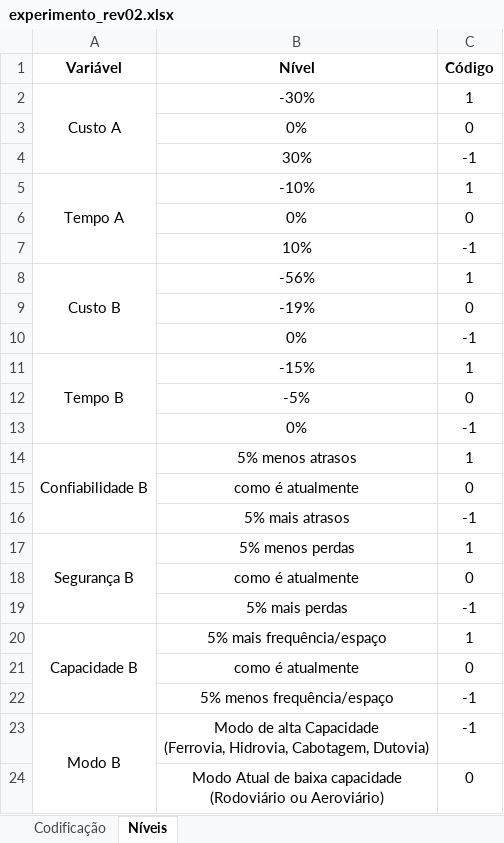
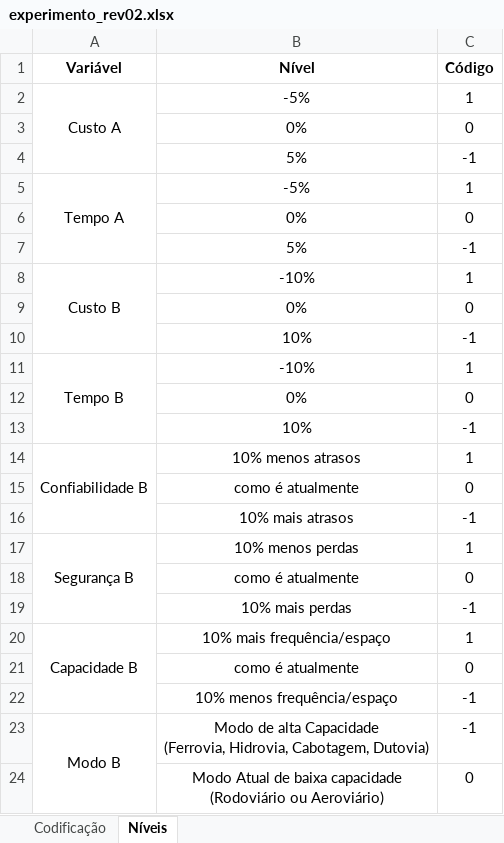
Before and after one commit to altanizio/pd_form, an Excel workbook: experimento_rev02.xlsx, sheet Níveis, drawn as a sheet; values as stored, in another font and other column widths than the file's, no borders; removed rows and columns are numbered as before the commit, all else as after; the diff names each change by its address in the sheet, - before the commit and + after, or states it on an @@ line.

Commit message:
Atualizar experimento_rev02.xlsx

```diff
--- a/experimento_rev02.xlsx (sheet Níveis)
+++ b/experimento_rev02.xlsx (sheet Níveis)
-B2 (Nível): -30%
+B2 (Nível): -5%
-B4 (Nível): 30%
+B4 (Nível): 5%
-A5:A7 merged
+A5:A7 merged
-B5 (Nível): -10%
+B5 (Nível): -5%
+row 6:  | 0% | 0
+row 7:  | 5% | -1
+row 8: Custo B | -10% | 1
-row 8: Custo B | -56% | 1
-row 9:  | -19% | 0
-row 10:  | 0% | -1
-B11 (Nível): -15%
+B11 (Nível): -10%
-B12 (Nível): -5%
+B12 (Nível): 0%
-B13 (Nível): 0%
+B13 (Nível): 10%
-B14 (Nível): 5% menos atrasos
+B14 (Nível): 10% menos atrasos
-B16 (Nível): 5% mais atrasos
+B16 (Nível): 10% mais atrasos
-B17 (Nível): 5% menos perdas
+B17 (Nível): 10% menos perdas
-B19 (Nível): 5% mais perdas
+B19 (Nível): 10% mais perdas
-B20 (Nível): 5% mais frequência/espaço
+B20 (Nível): 10% mais frequência/espaço
-B22 (Nível): 5% menos frequência/espaço
+B22 (Nível): 10% menos frequência/espaço
```
